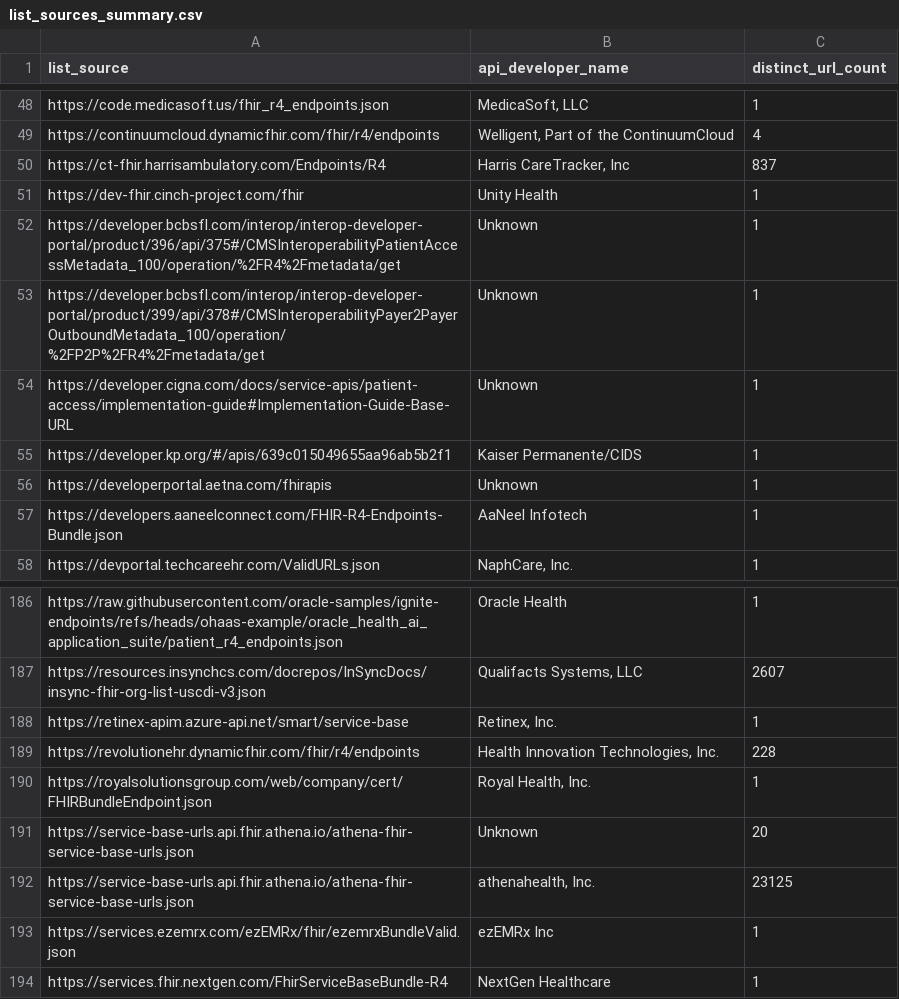
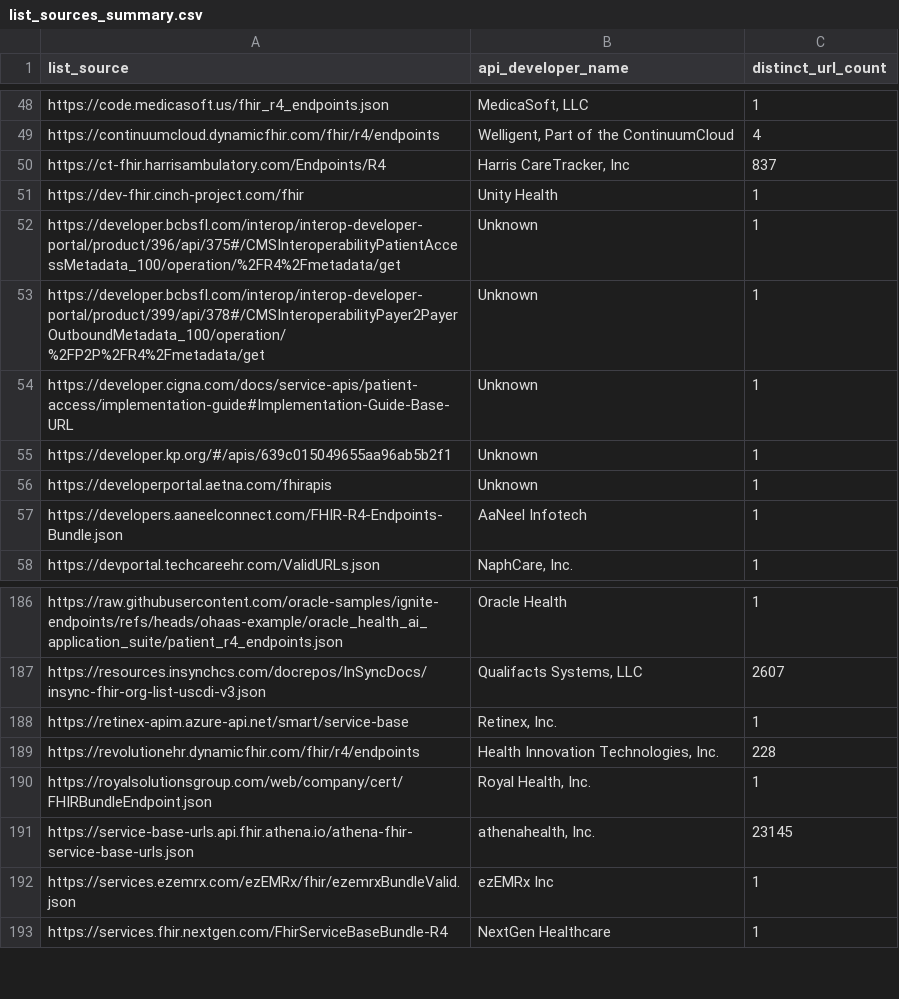
Before and after one commit to nredwoodgv/npd_slurp_cehrt_clientfhir_cache, a CSV file: list_sources_summary.csv, drawn as a sheet; only a part is shown, gaps mark what is left out.

```diff
--- a/list_sources_summary.csv
+++ b/list_sources_summary.csv
@@ -54,3 +54,3 @@ https://developer.bcbsfl.com/interop/interop-developer-portal/product/399/api/37
 https://developer.cigna.com/docs/service-apis/patient-access/implementation-guide#Implementation-Guide-Base-URL,Unknown,1
-https://developer.kp.org/#/apis/639c015049655aa96ab5b2f1,Kaiser Permanente/CIDS,1
+https://developer.kp.org/#/apis/639c015049655aa96ab5b2f1,Unknown,1
 https://developerportal.aetna.com/fhirapis,Unknown,1
@@ -191,4 +191,3 @@ https://revolutionehr.dynamicfhir.com/fhir/r4/endpoints,"Health Innovation Techn
 https://royalsolutionsgroup.com/web/company/cert/FHIRBundleEndpoint.json,"Royal Health, Inc.",1
-https://service-base-urls.api.fhir.athena.io/athena-fhir-service-base-urls.json,Unknown,20
-https://service-base-urls.api.fhir.athena.io/athena-fhir-service-base-urls.json,"athenahealth, Inc.",23125
+https://service-base-urls.api.fhir.athena.io/athena-fhir-service-base-urls.json,"athenahealth, Inc.",23145
 https://services.ezemrx.com/ezEMRx/fhir/ezemrxBundleValid.json,ezEMRx Inc,1
```
Also changed, not shown: 12 other files.
